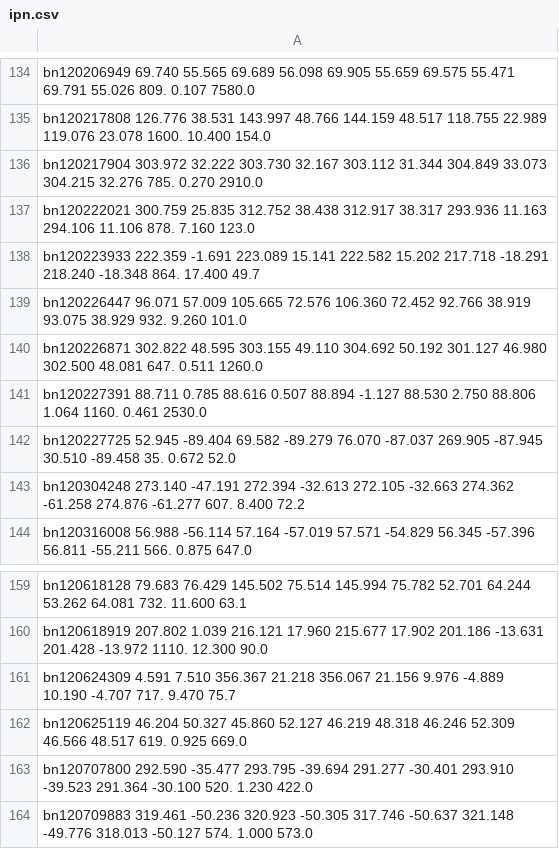
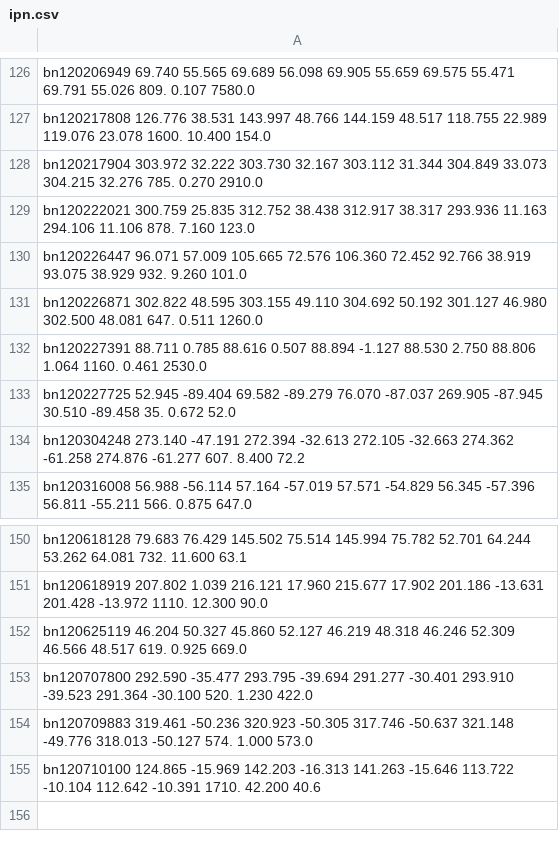
Before and after one commit to PreisTo/fierywhip, a CSV file: fierywhip/data/ipn.csv, drawn as a sheet; only a part is shown, gaps mark what is left out; the shorter side is filled out with more unchanged rows; the diff covers the shown part only.

```diff
--- a/fierywhip/data/ipn.csv
+++ b/fierywhip/data/ipn.csv
@@ -137,3 +129,2 @@ bn120217904 303.972 32.222 303.730 32.167 303.112 31.344 304.849 33.073 304.215
 bn120222021 300.759 25.835 312.752 38.438 312.917 38.317 293.936 11.163 294.106 11.106 878. 7.160 123.0
-bn120223933 222.359 -1.691 223.089 15.141 222.582 15.202 217.718 -18.291 218.240 -18.348 864. 17.400 49.7
 bn120226447 96.071 57.009 105.665 72.576 106.360 72.452 92.766 38.919 93.075 38.929 932. 9.260 101.0
@@ -160,3 +151,2 @@ bn120618128 79.683 76.429 145.502 75.514 145.994 75.782 52.701 64.244 53.262 64.
 bn120618919 207.802 1.039 216.121 17.960 215.677 17.902 201.186 -13.631 201.428 -13.972 1110. 12.300 90.0
-bn120624309 4.591 7.510 356.367 21.218 356.067 21.156 9.976 -4.889 10.190 -4.707 717. 9.470 75.7
 bn120625119 46.204 50.327 45.860 52.127 46.219 48.318 46.246 52.309 46.566 48.517 619. 0.925 669.0
```
Also changed, not shown: 8 removed rows elsewhere in this file.
